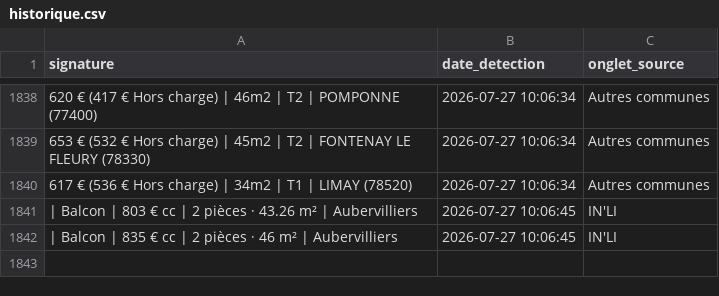
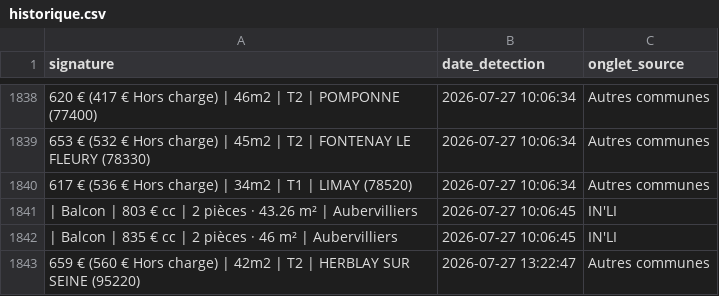
Before and after one commit to Yagalo2004/alin-bot, a CSV file: historique.csv, drawn as a sheet; only a part is shown, gaps mark what is left out; the diff names each change by its address in the sheet, - before the commit and + after, or states it on an @@ line.

Commit message:
Mise à jour des offres vues

```diff
--- a/historique.csv
+++ b/historique.csv
+row 1843: 659 € (560 € Hors charge) | 42m2 | T2 | HERBLAY SUR SEINE (95220) | 2026-07-27 13:22:47 | Autres communes
```
